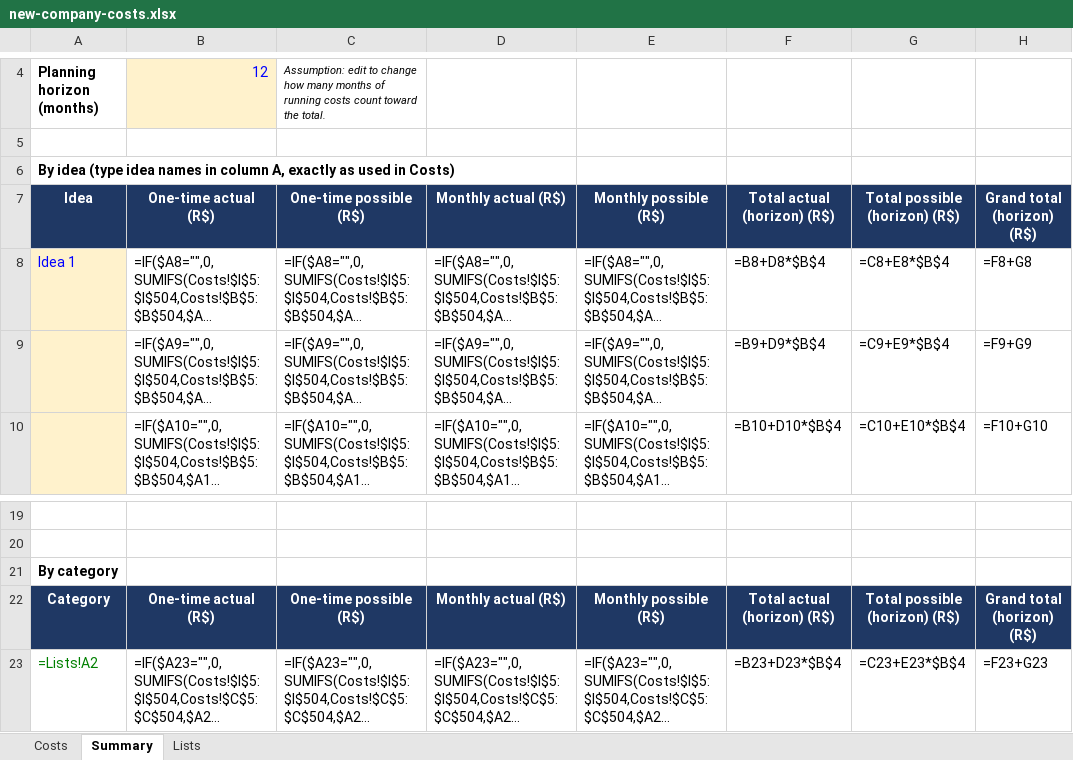
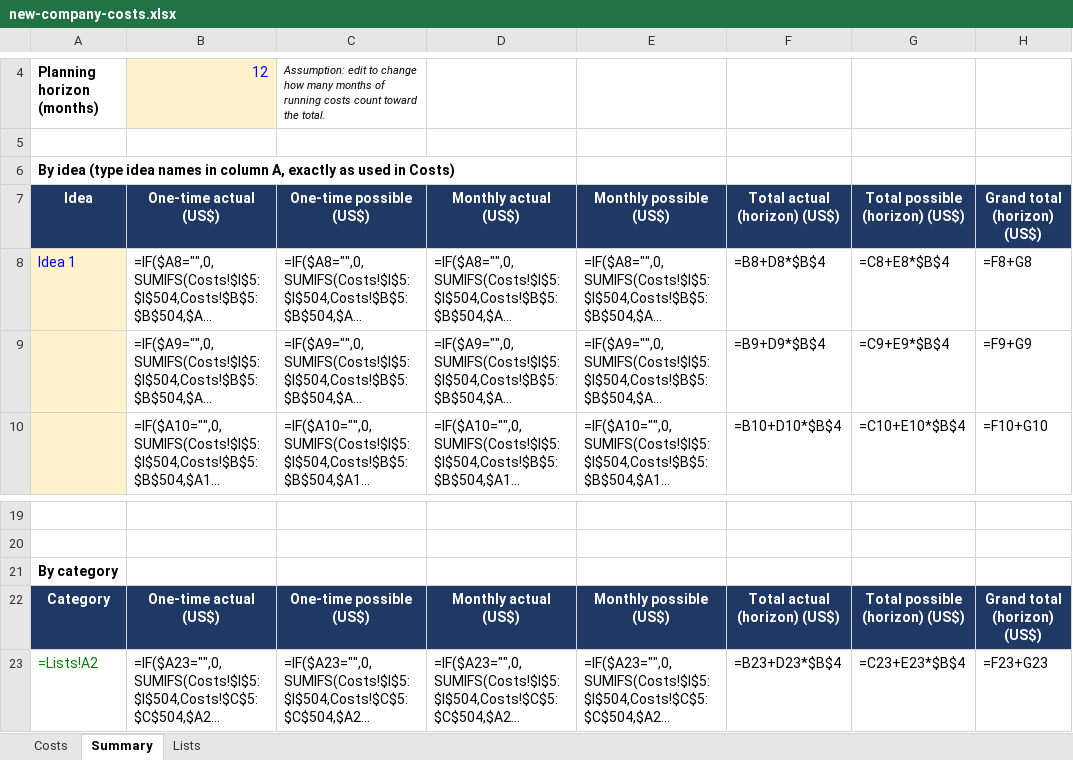
Before and after one commit to caiobentov/caiobentov, an Excel workbook: new-company/new-company-costs.xlsx, sheet Summary, drawn as a sheet; only a part is shown, gaps mark what is left out; long unchanged cells end in …; values as stored, in another font and other column widths than the file's, no borders; formulas without a stored value are shown as written; the diff names each change by its address in the sheet, - before the commit and + after, or states it on an @@ line.

```diff
--- a/new-company/new-company-costs.xlsx (sheet Summary)
+++ b/new-company/new-company-costs.xlsx (sheet Summary)
-B7: One-time actual (R$)
+B7: One-time actual (US$)
-C7: One-time possible (R$)
+C7: One-time possible (US$)
-D7: Monthly actual (R$)
+D7: Monthly actual (US$)
-E7: Monthly possible (R$)
+E7: Monthly possible (US$)
-F7: Total actual (horizon) (R$)
+F7: Total actual (horizon) (US$)
-G7: Total possible (horizon) (R$)
+G7: Total possible (horizon) (US$)
-H7: Grand total (horizon) (R$)
+H7: Grand total (horizon) (US$)
-B22: One-time actual (R$)
+B22: One-time actual (US$)
-C22: One-time possible (R$)
+C22: One-time possible (US$)
-D22: Monthly actual (R$)
+D22: Monthly actual (US$)
-E22: Monthly possible (R$)
+E22: Monthly possible (US$)
-F22: Total actual (horizon) (R$)
+F22: Total actual (horizon) (US$)
-G22: Total possible (horizon) (R$)
+G22: Total possible (horizon) (US$)
-H22: Grand total (horizon) (R$)
+H22: Grand total (horizon) (US$)
```
Also changed, not shown: sheet Costs.
